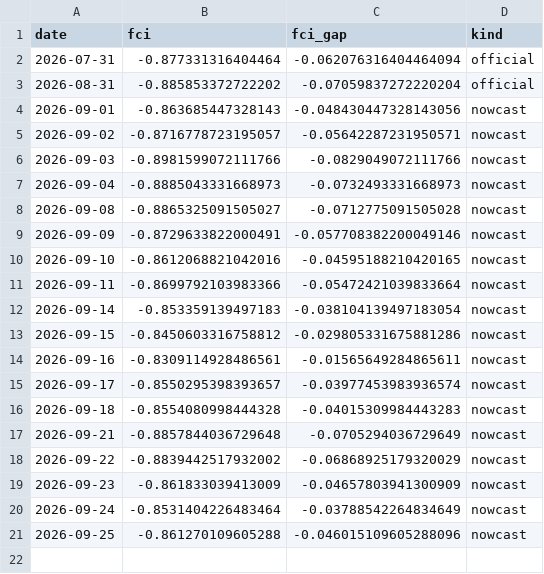
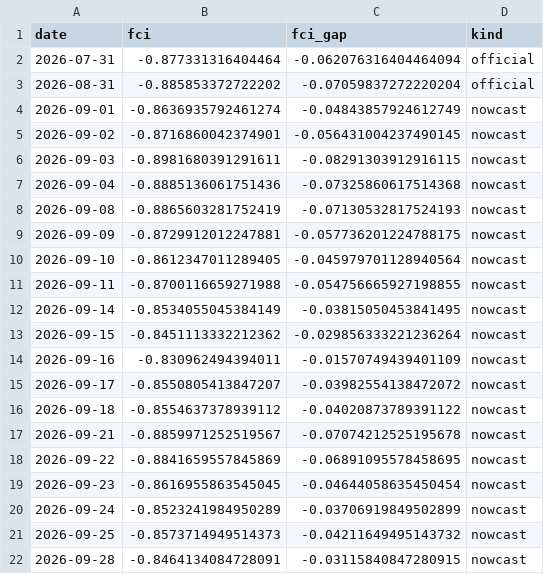
Before and after one commit to alp-simsek/fcistar, a CSV file: backend/data/output/fci_nowcast.csv, drawn as a sheet.

```diff
--- a/backend/data/output/fci_nowcast.csv
+++ b/backend/data/output/fci_nowcast.csv
@@ -3,19 +3,20 @@ date,fci,fci_gap,kind
 2026-08-31,-0.885853372722202,-0.07059837272220204,official
-2026-09-01,-0.863685447328143,-0.048430447328143056,nowcast
-2026-09-02,-0.8716778723195057,-0.05642287231950571,nowcast
-2026-09-03,-0.8981599072111766,-0.0829049072111766,nowcast
-2026-09-04,-0.8885043331668973,-0.0732493331668973,nowcast
-2026-09-08,-0.8865325091505027,-0.0712775091505028,nowcast
-2026-09-09,-0.8729633822000491,-0.057708382200049146,nowcast
-2026-09-10,-0.8612068821042016,-0.04595188210420165,nowcast
-2026-09-11,-0.8699792103983366,-0.05472421039833664,nowcast
-2026-09-14,-0.853359139497183,-0.038104139497183054,nowcast
-2026-09-15,-0.8450603316758812,-0.029805331675881286,nowcast
-2026-09-16,-0.8309114928486561,-0.01565649284865611,nowcast
-2026-09-17,-0.8550295398393657,-0.03977453983936574,nowcast
-2026-09-18,-0.8554080998444328,-0.04015309984443283,nowcast
-2026-09-21,-0.8857844036729648,-0.0705294036729649,nowcast
-2026-09-22,-0.8839442517932002,-0.06868925179320029,nowcast
-2026-09-23,-0.861833039413009,-0.04657803941300909,nowcast
-2026-09-24,-0.8531404226483464,-0.03788542264834649,nowcast
-2026-09-25,-0.861270109605288,-0.046015109605288096,nowcast
+2026-09-01,-0.8636935792461274,-0.04843857924612749,nowcast
+2026-09-02,-0.8716860042374901,-0.056431004237490145,nowcast
+2026-09-03,-0.8981680391291611,-0.08291303912916115,nowcast
+2026-09-04,-0.8885136061751436,-0.07325860617514368,nowcast
+2026-09-08,-0.8865603281752419,-0.07130532817524193,nowcast
+2026-09-09,-0.8729912012247881,-0.057736201224788175,nowcast
+2026-09-10,-0.8612347011289405,-0.045979701128940564,nowcast
+2026-09-11,-0.8700116659271988,-0.054756665927198855,nowcast
+2026-09-14,-0.8534055045384149,-0.03815050453841495,nowcast
+2026-09-15,-0.8451113332212362,-0.029856333221236264,nowcast
+2026-09-16,-0.830962494394011,-0.01570749439401109,nowcast
+2026-09-17,-0.8550805413847207,-0.03982554138472072,nowcast
+2026-09-18,-0.8554637378939112,-0.04020873789391122,nowcast
+2026-09-21,-0.8859971252519567,-0.07074212525195678,nowcast
+2026-09-22,-0.8841659557845869,-0.06891095578458695,nowcast
+2026-09-23,-0.8616955863545045,-0.04644058635450454,nowcast
+2026-09-24,-0.8523241984950289,-0.03706919849502899,nowcast
+2026-09-25,-0.8573714949514373,-0.04211649495143732,nowcast
+2026-09-28,-0.8464134084728091,-0.03115840847280915,nowcast
```
Also changed, not shown: backend/data/output/fci_components.csv, 1 other file.
